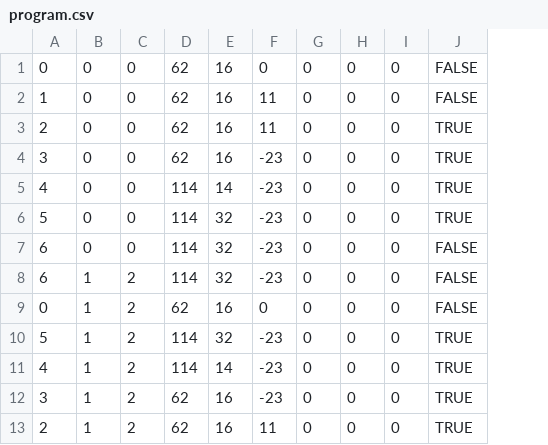
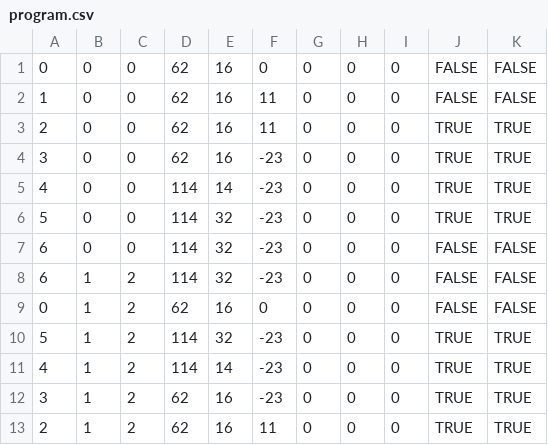
Before and after one commit to SynergyMakerHwang/ValueFinalProject, a CSV file: program.csv, drawn as a sheet; only a part is shown; the diff names each change by its address in the sheet, - before the commit and + after, or states it on an @@ line.

```diff
--- a/program.csv
+++ b/program.csv
+column K, rows 1-13: FALSE | FALSE | TRUE | TRUE | TRUE | TRUE | FALSE | FALSE | FALSE | TRUE | TRUE | TRUE | TRUE
```
Also changed, not shown: 9 other files.
